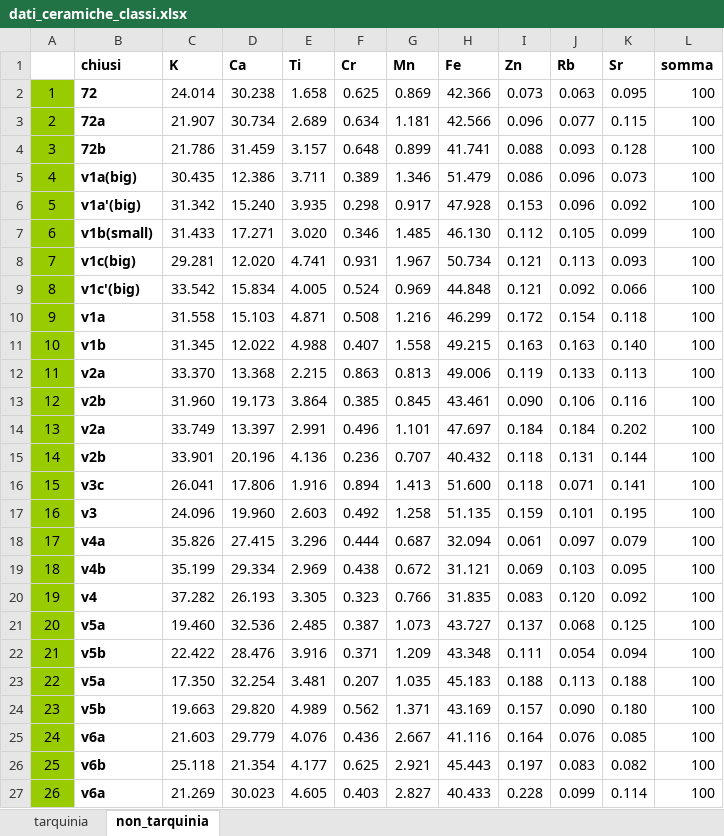
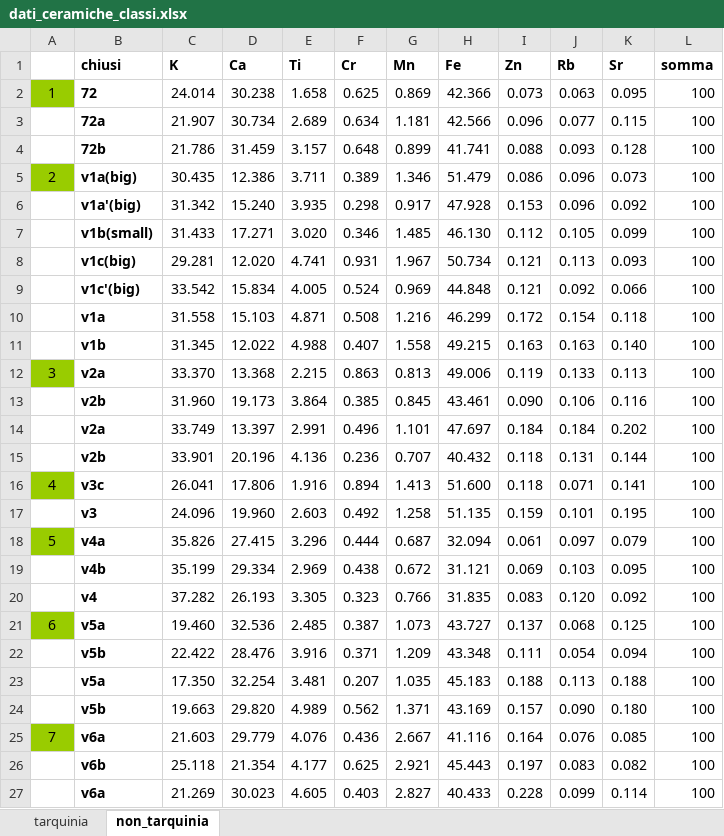
Before and after one commit to scutta2000/tirocinio-reperti-archeologici, an Excel workbook: src/dati_ceramiche_classi.xlsx, sheet non_tarquinia, drawn as a sheet; only a part is shown; values as stored, in another font and other column widths than the file's, no borders; the diff covers the shown part only; the diff names each change by its address in the sheet, - before the commit and + after, or states it on an @@ line.

```diff
--- a/src/dati_ceramiche_classi.xlsx (sheet non_tarquinia)
+++ b/src/dati_ceramiche_classi.xlsx (sheet non_tarquinia)
-A3: 2
+A3: (empty)
-A3:A4 fill: #99CC00
+A3:A4 fill: none
-A4: 3
+A4: (empty)
-A5: 4
+A5: 2
-A6: 5
+A6: (empty)
-A6:A11 fill: #99CC00
+A6:A11 fill: none
-A7: 6
+A7: (empty)
-A8: 7
+A8: (empty)
-A9: 8
+A9: (empty)
-A10: 9
+A10: (empty)
-A11: 10
+A11: (empty)
-A12: 11
+A12: 3
-A13: 12
+A13: (empty)
-A13:A15 fill: #99CC00
+A13:A15 fill: none
-A14: 13
+A14: (empty)
-A15: 14
+A15: (empty)
-A16: 15
+A16: 4
-A17: 16
+A17: (empty)
-A17 fill: #99CC00
+A17 fill: none
-A18: 17
+A18: 5
-A19: 18
+A19: (empty)
-A19:A20 fill: #99CC00
+A19:A20 fill: none
-A20: 19
+A20: (empty)
-A21: 20
+A21: 6
-A22: 21
+A22: (empty)
-A22:A24 fill: #99CC00
+A22:A24 fill: none
-A23: 22
+A23: (empty)
-A24: 23
+A24: (empty)
-A25: 24
+A25: 7
-A26: 25
+A26: (empty)
-A26:A27 fill: #99CC00
+A26:A27 fill: none
-A27: 26
+A27: (empty)
```
Also changed, not shown: 5 edited cells and cell formats elsewhere in this sheet, sheet tarquinia, src/Presentazione classificazione database non classificato.xlsx, 5 other files.
